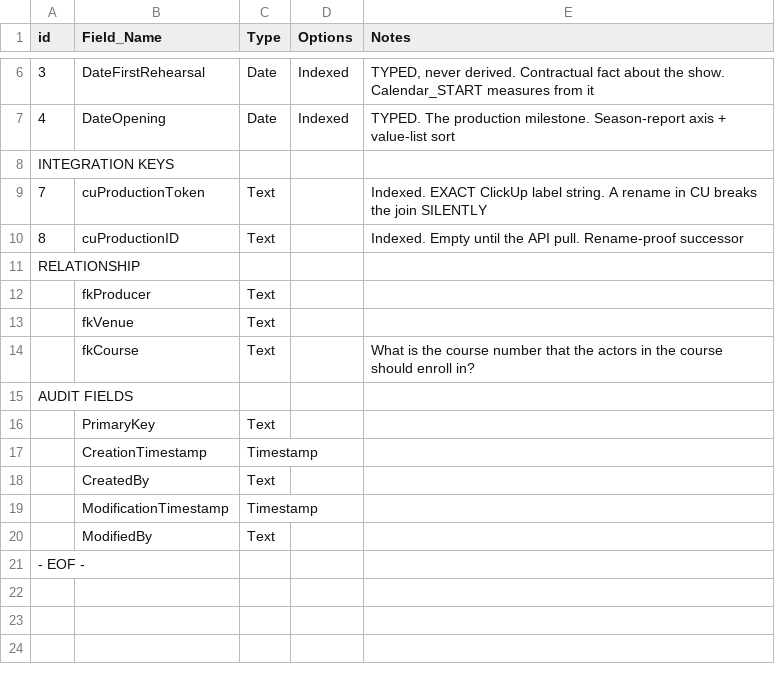
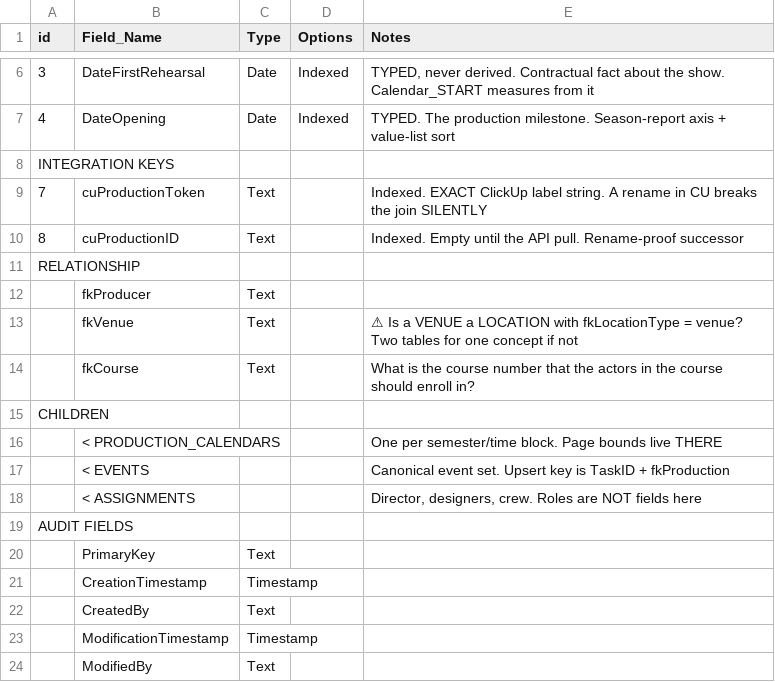
Before and after one commit to mawizorek/maw-prose, a TSV file: apps/production-mawster/02-tables/PRODUCTIONS.tsv, drawn as a sheet; only a part is shown, gaps mark what is left out; the shorter side is filled out with more unchanged rows; the diff names each change by its address in the sheet, - before the commit and + after, or states it on an @@ line.

```diff
--- a/apps/production-mawster/02-tables/PRODUCTIONS.tsv
+++ b/apps/production-mawster/02-tables/PRODUCTIONS.tsv
-E13 (Notes): (empty)
+E13 (Notes): ⚠ Is a VENUE a LOCATION with fkLocationType = venue? Two tables for one concept if not
+row 15: CHILDREN
+row 16:  | < PRODUCTION_CALENDARS |  |  | One per semester/time block. Page bounds live THERE
+row 17:  | < EVENTS |  |  | Canonical event set. Upsert key is TaskID + fkProduction
+row 18:  | < ASSIGNMENTS |  |  | Director, designers, crew. Roles are NOT fields here
```
Also changed, not shown: apps/production-mawster/02-tables/PRODUCTION_CALENDARS.tsv, 4 other files.
